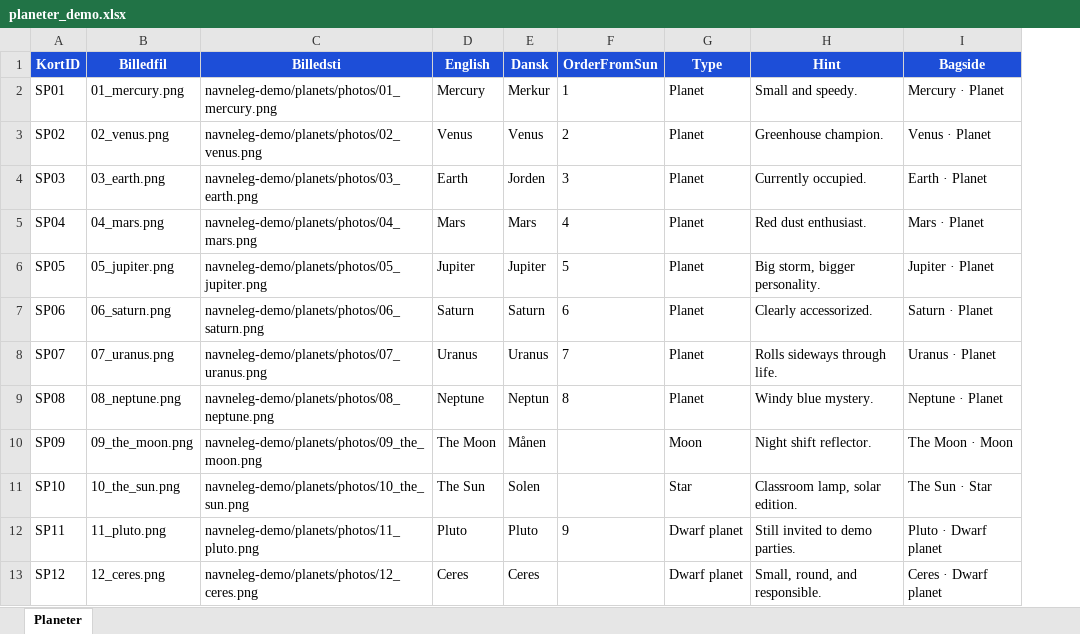
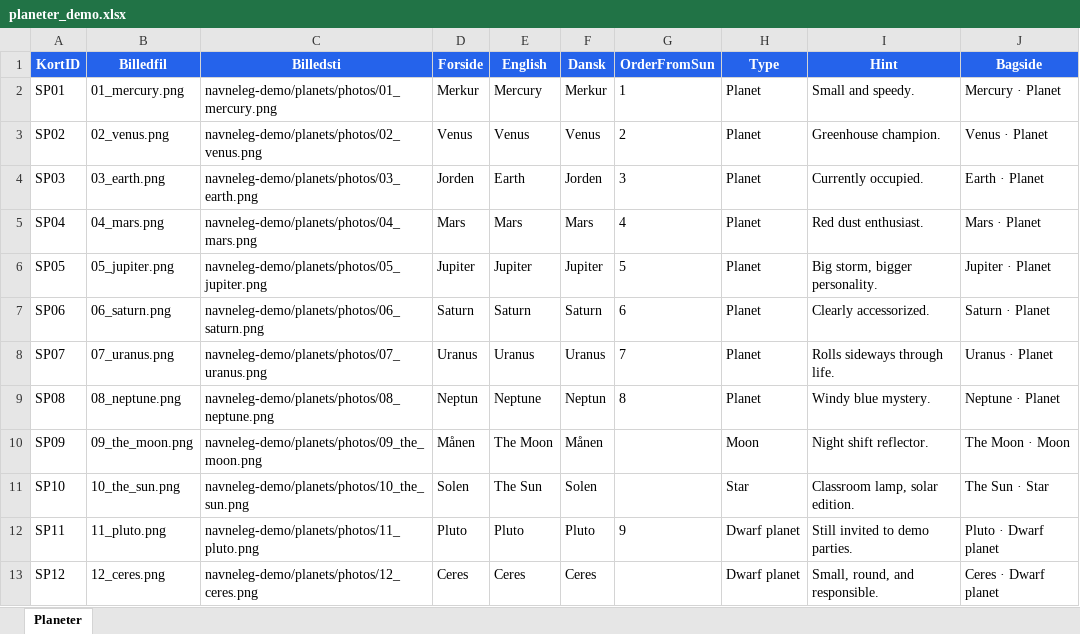
Before and after one commit to maans/Plan, an Excel workbook: navneleg-demo/planets/planeter_demo.xlsx, sheet Planeter, drawn as a sheet; values as stored, in another font and other column widths than the file's, no borders; table styles not drawn; the diff names each change by its address in the sheet, - before the commit and + after, or states it on an @@ line.

```diff
--- a/navneleg-demo/planets/planeter_demo.xlsx (sheet Planeter)
+++ b/navneleg-demo/planets/planeter_demo.xlsx (sheet Planeter)
+column D (Forside), rows 2-13: Merkur | Venus | Jorden | Mars | Jupiter | Saturn | Uranus | Neptun | Månen | Solen | Pluto | Ceres
```
Also changed, not shown: navneleg-demo/fruit-vegetables/frugt_groent_flersproget_demo.xlsx, navneleg-demo/periodic-table/periodisk_tabel_demo.xlsx, 8 other files.
